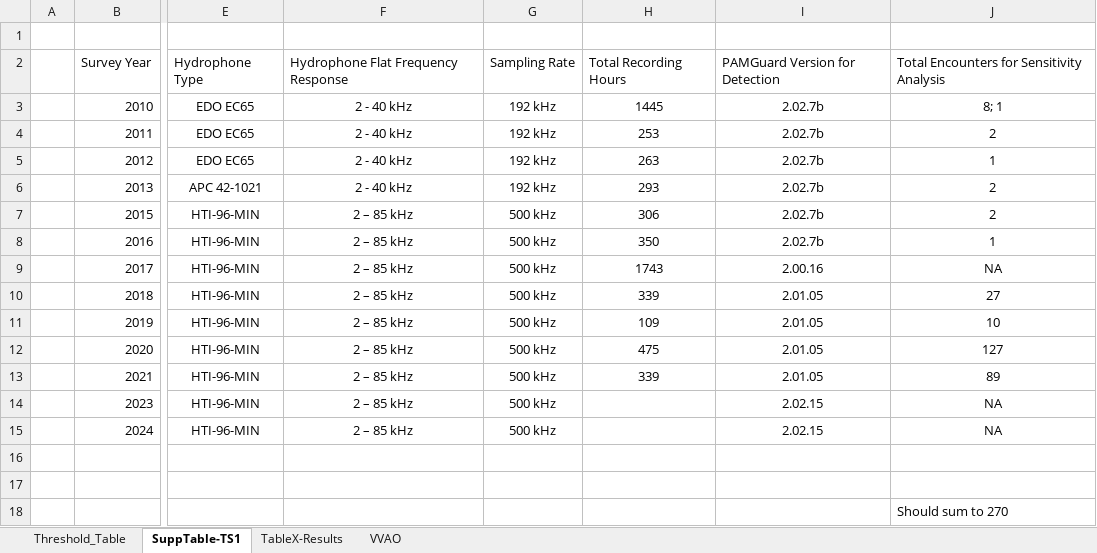
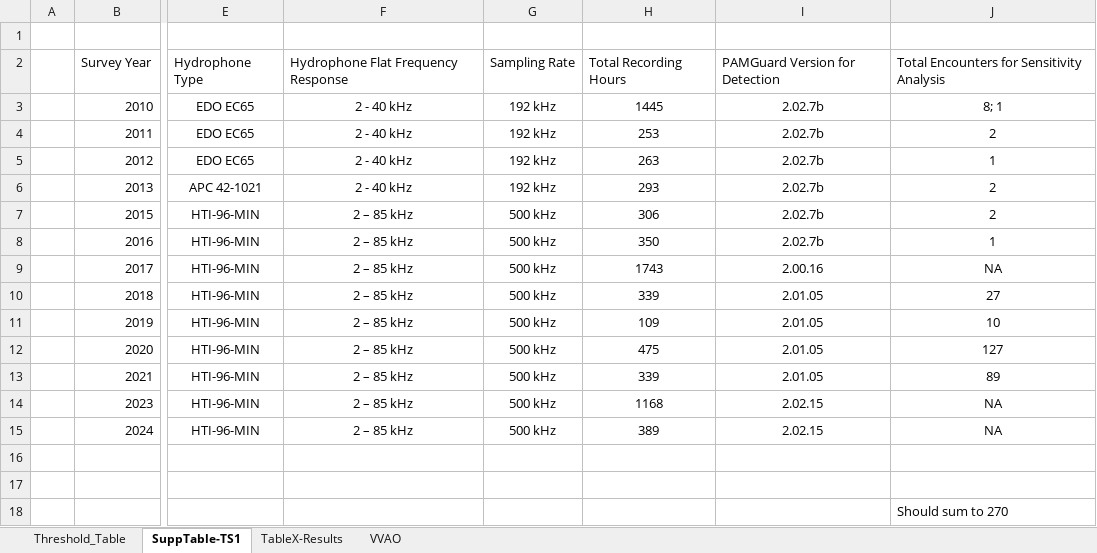
Before and after one commit to noaa-pifsc/BANTER_Pseudorca, an Excel workbook: manuscript/BANTER_Pseudorca-AllTablesxlsx.xlsx, sheet SuppTable-TS1, drawn as a sheet; only a part is shown, gaps mark what is left out; values as stored, in another font and other column widths than the file's, no borders; the diff names each change by its address in the sheet, - before the commit and + after, or states it on an @@ line.

Commit message:
code and figs
Updated code and fig 2, and supp table 1 is DONE

```diff
--- a/manuscript/BANTER_Pseudorca-AllTablesxlsx.xlsx (sheet SuppTable-TS1)
+++ b/manuscript/BANTER_Pseudorca-AllTablesxlsx.xlsx (sheet SuppTable-TS1)
-H14: (empty)
+H14: 1168
-H15: (empty)
+H15: 389
```
Also changed, not shown: sheet Threshold_Table, 5 other files.
